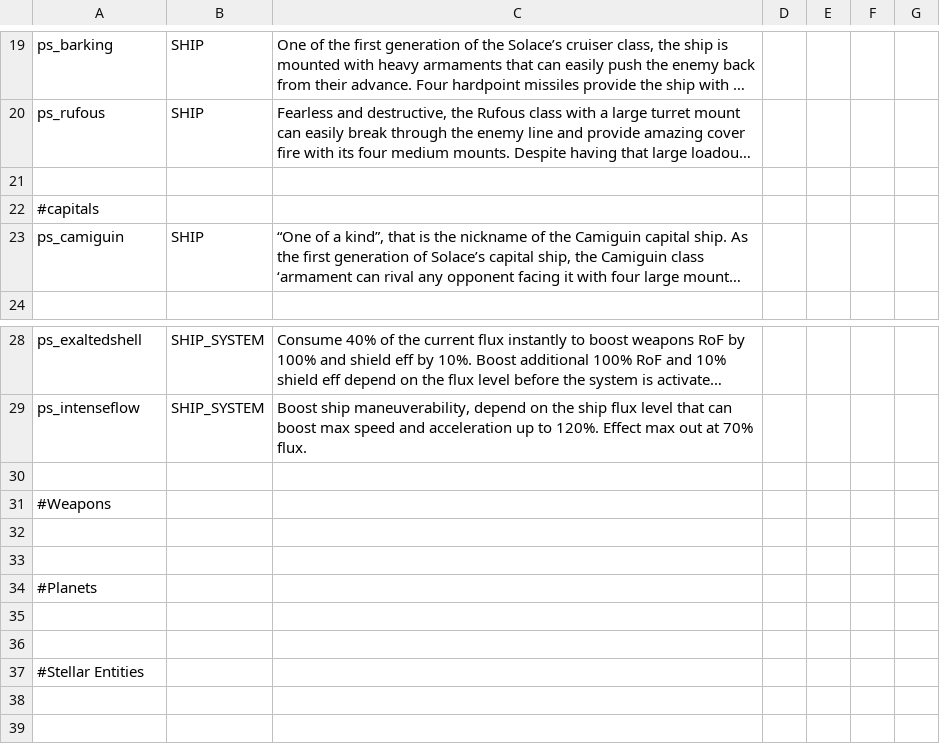
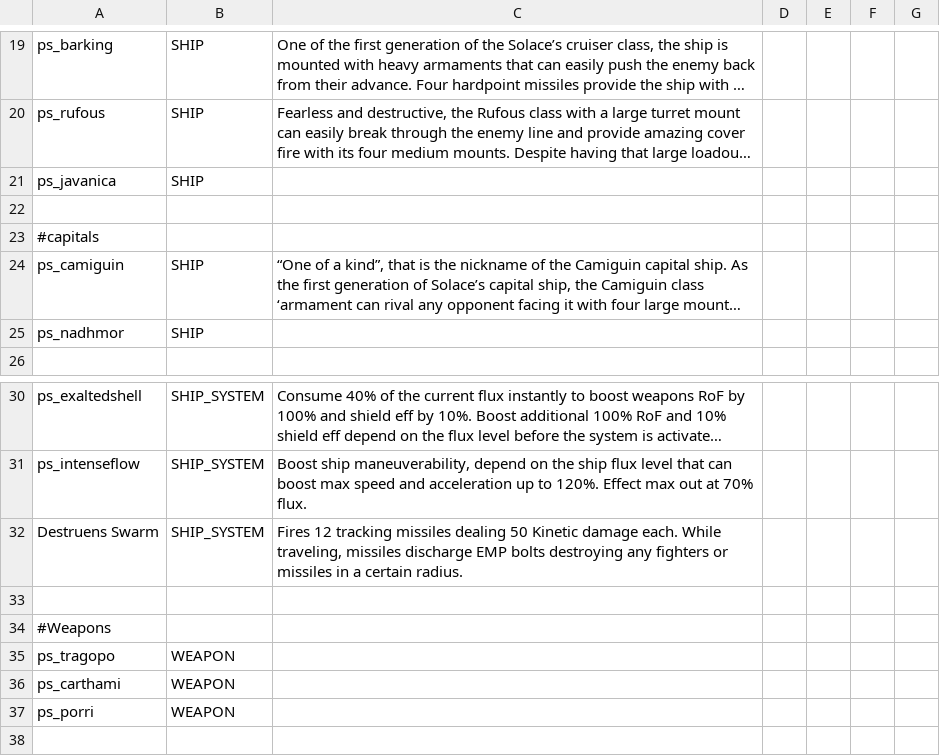
Before and after one commit to CosmicFishi/Project-Solace, a CSV file: data/strings/descriptions.csv, drawn as a sheet; only a part is shown, gaps mark what is left out; the shorter side is filled out with more unchanged rows; long unchanged cells end in …; addresses are those after the commit; the diff names each change by its address in the sheet, - before the commit and + after, or states it on an @@ line.

Commit message:
More stuffs: Taliabu turn into a carrier now, more changed to UP, Nex start fleets, description for Javanica's ship system and IM hullmod

```diff
--- a/data/strings/descriptions.csv
+++ b/data/strings/descriptions.csv
+row 21: ps_javanica | SHIP
+row 25: ps_nadhmor | SHIP
+row 32: Destruens Swarm | SHIP_SYSTEM | Fires 12 tracking missiles dealing 50 Kinetic damage each. While traveling, missiles discharge EMP bolts destroying any fighters or missiles in a certain radius.
-row 35: (empty)
+row 35: ps_tragopo | WEAPON
+row 36: ps_carthami | WEAPON
+row 37: ps_porri | WEAPON
```
Also changed, not shown: data/hullmods/hull_mods.csv, data/hulls/ship_data.csv, 9 other files.
